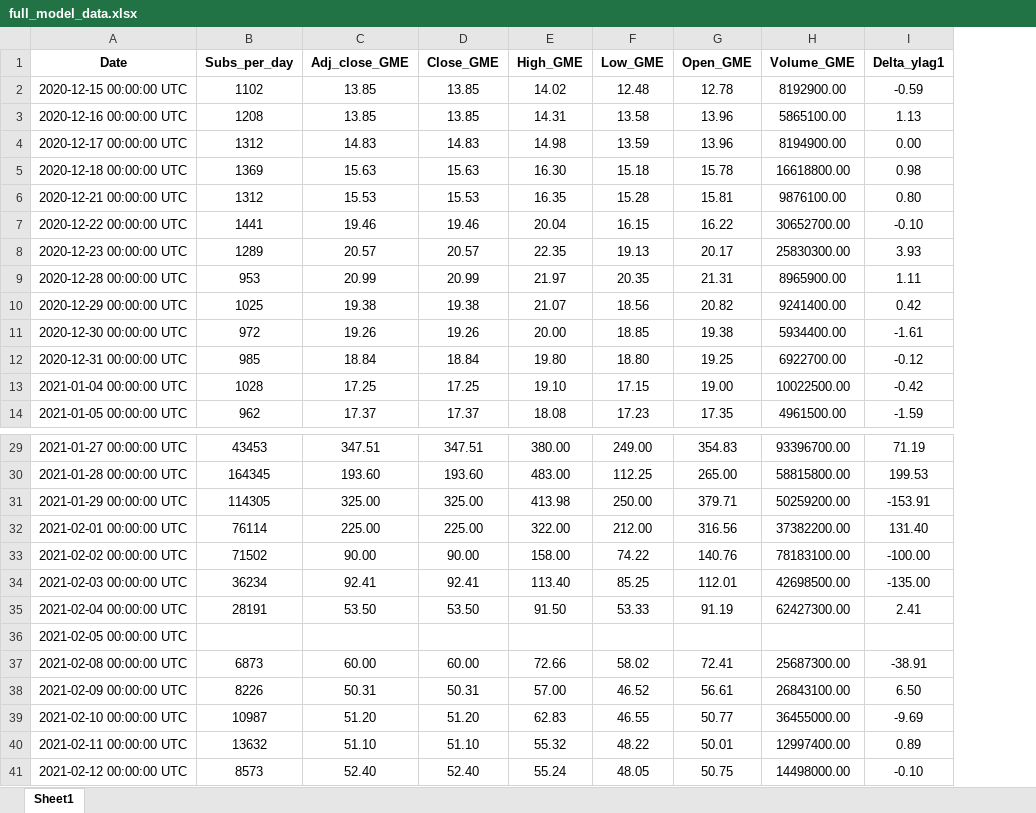
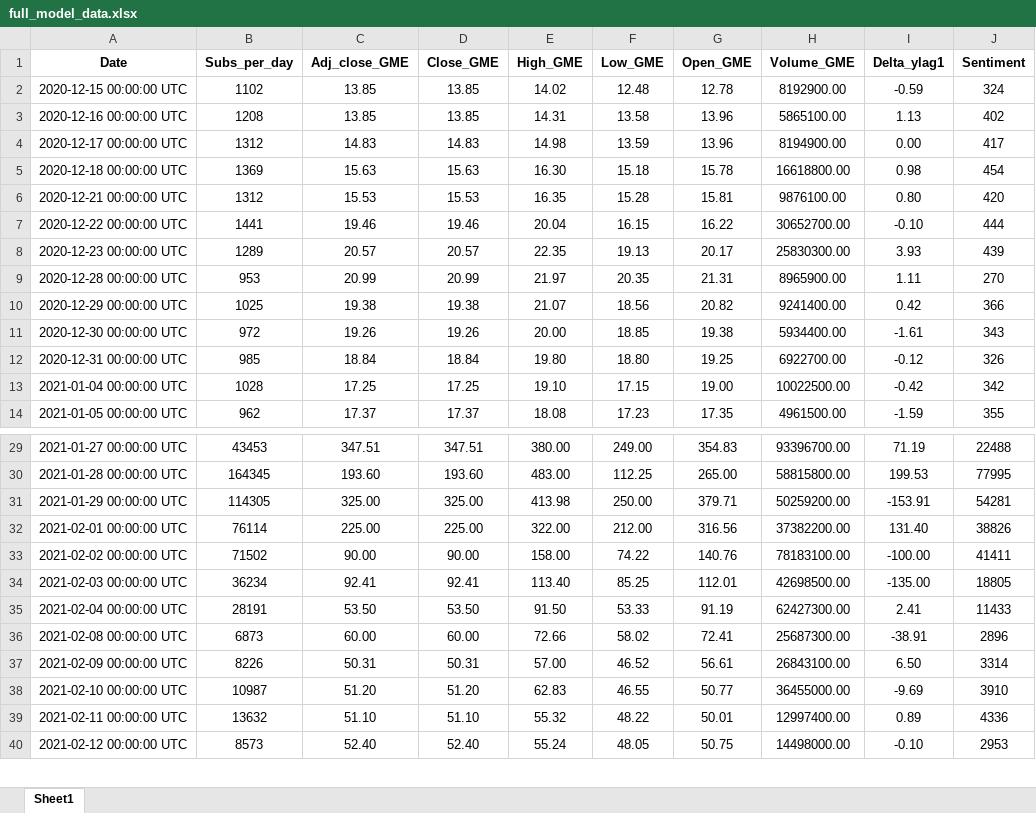
Before and after one commit to cowboy2gange/DSP, an Excel workbook: full_model_data.xlsx, sheet Sheet1, drawn as a sheet; only a part is shown, gaps mark what is left out; values as stored, in another font and other column widths than the file's, no borders; removed rows and columns are numbered as before the commit, all else as after; the diff names each change by its address in the sheet, - before the commit and + after, or states it on an @@ line.

Commit message:
Add files via upload

```diff
--- a/full_model_data.xlsx (sheet Sheet1)
+++ b/full_model_data.xlsx (sheet Sheet1)
+column J (Sentiment), rows 2-14: 324 | 402 | 417 | 454 | 420 | 444 | 439 | 270 | 366 | 343 | 326 | 342 | 355; rows 29-40: 22488 | 77995 | 54281 | 38826 | 41411 | 18805 | 11433 | 2896 | 3314 | 3910 | 4336 | 2953
-row 36: 2021-02-05 00:00:00 UTC
```
Also changed, not shown: formulas that keep their value.
